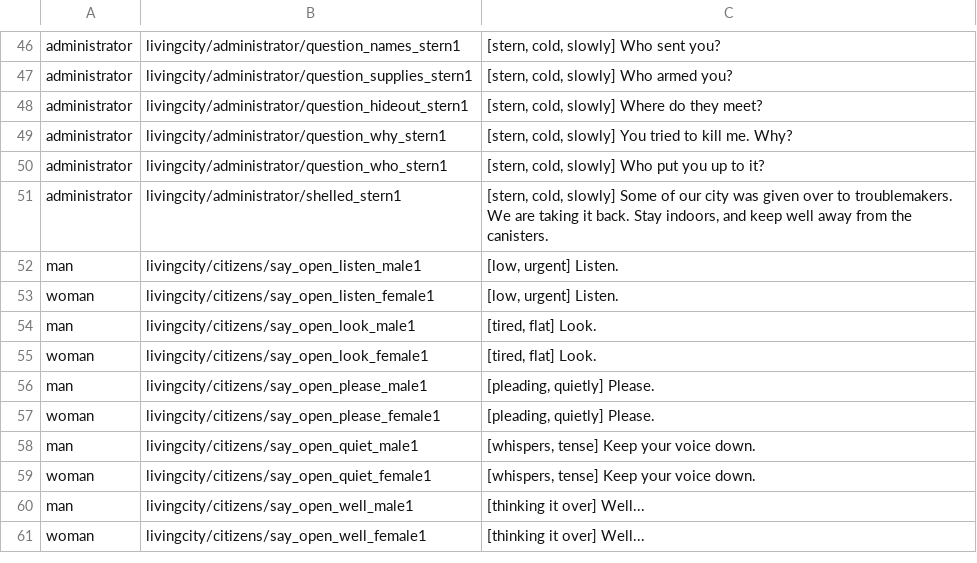
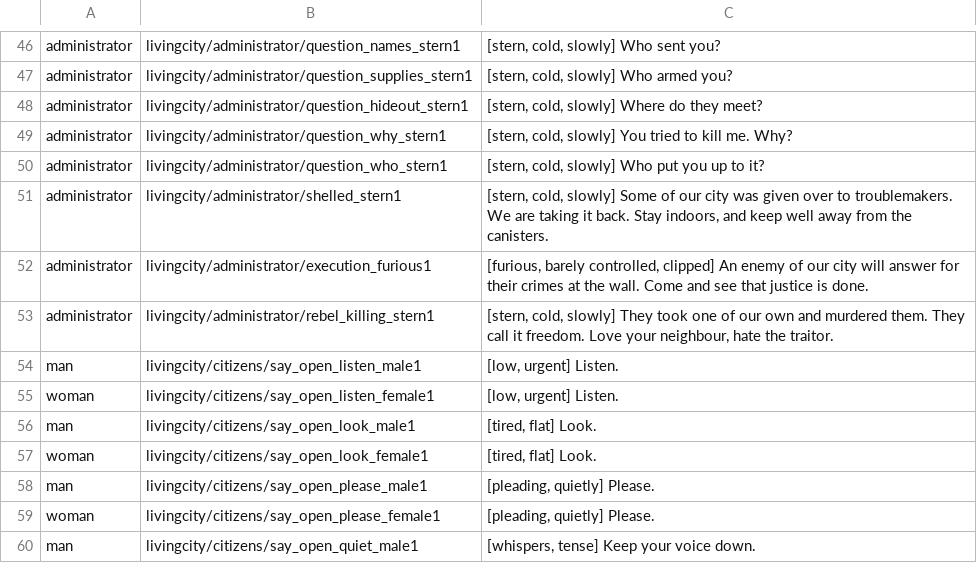
Before and after one commit to asbappe/LivingCity-RP, a TSV file: _dev/tools/voice_batch.tsv, drawn as a sheet; only a part is shown, gaps mark what is left out; the shorter side is filled out with more unchanged rows.

```diff
--- a/_dev/tools/voice_batch.tsv
+++ b/_dev/tools/voice_batch.tsv
@@ -51,2 +51,4 @@ administrator	livingcity/administrator/question_who_stern1	[stern, cold, slowly]
 administrator	livingcity/administrator/shelled_stern1	[stern, cold, slowly] Some of our city was given over to troublemakers. We are taking it back. Stay indoors, and keep well away from the canisters.
+administrator	livingcity/administrator/execution_furious1	[furious, barely controlled, clipped] An enemy of our city will answer for their crimes at the wall. Come and see that justice is done.
+administrator	livingcity/administrator/rebel_killing_stern1	[stern, cold, slowly] They took one of our own and murdered them. They call it freedom. Love your neighbour, hate the traitor.
 man	livingcity/citizens/say_open_listen_male1	[low, urgent] Listen.
```
Also changed, not shown: 17 other files.
